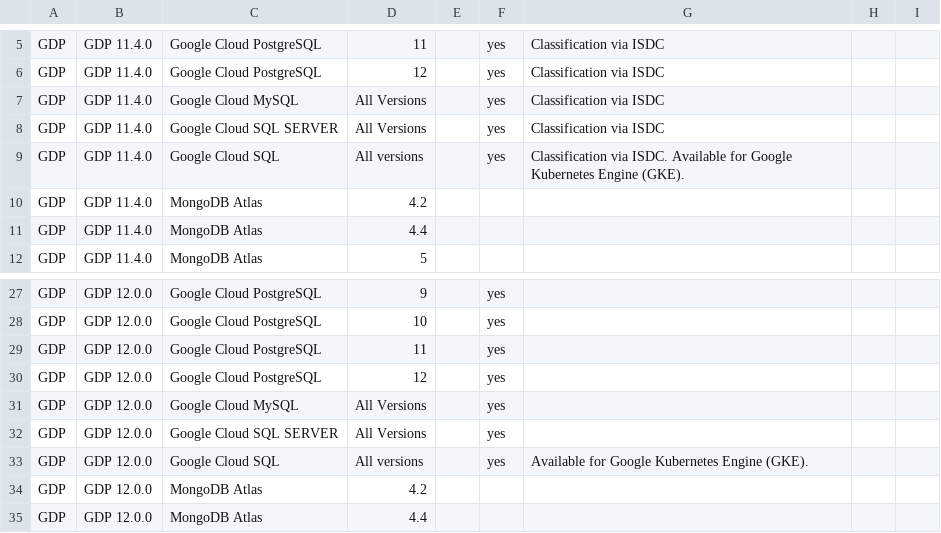
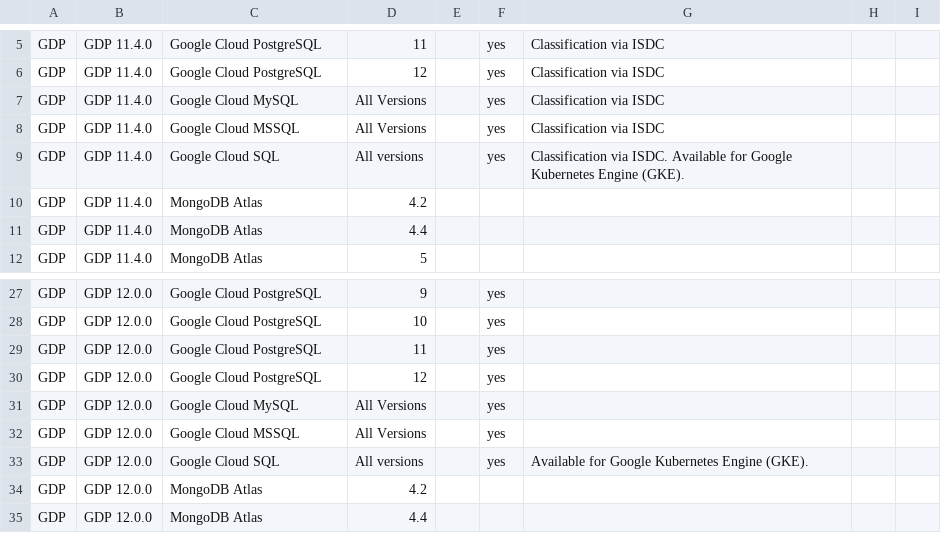
Before and after one commit to IBM/guardium-supported-datasources, a CSV file: consolidation-script2/data/input/GCP_ExStap.csv, drawn as a sheet; only a part is shown, gaps mark what is left out.

Commit message:
add MSSQL for GCP
Signed-off-by: Jennifer Peng <pengj@ibm.com>

```diff
--- a/consolidation-script2/data/input/GCP_ExStap.csv
+++ b/consolidation-script2/data/input/GCP_ExStap.csv
@@ -7,3 +7,3 @@ GDP,GDP 11.4.0,Google Cloud PostgreSQL,12,,yes,Classification via ISDC,,
 GDP,GDP 11.4.0,Google Cloud MySQL,All Versions,,yes,Classification via ISDC,,
-GDP,GDP 11.4.0,Google Cloud SQL SERVER,All Versions,,yes,Classification via ISDC,,
+GDP,GDP 11.4.0,Google Cloud MSSQL,All Versions,,yes,Classification via ISDC,,
 GDP,GDP 11.4.0,Google Cloud SQL,All versions,,yes,Classification via ISDC. Available for Google Kubernetes Engine (GKE).,,
@@ -31,3 +31,3 @@ GDP,GDP 12.0.0,Google Cloud PostgreSQL,12,,yes,,,
 GDP,GDP 12.0.0,Google Cloud MySQL,All Versions,,yes,,,
-GDP,GDP 12.0.0,Google Cloud SQL SERVER,All Versions,,yes,,,
+GDP,GDP 12.0.0,Google Cloud MSSQL,All Versions,,yes,,,
 GDP,GDP 12.0.0,Google Cloud SQL,All versions,,yes,Available for Google Kubernetes Engine (GKE).,,
```
